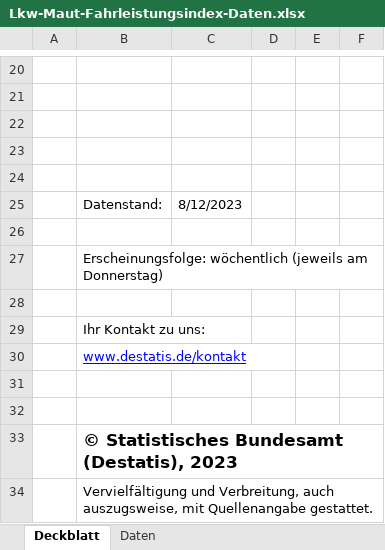
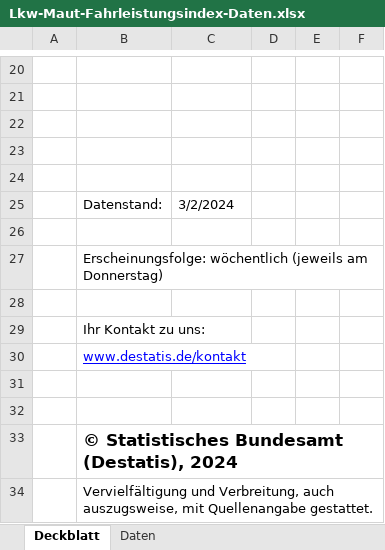
Before and after one commit to iame-uni-bonn/final-project-schmidtfabian, an Excel workbook: src/final_project_schmidtfabian/data/Lkw-Maut-Fahrleistungsindex-Daten.xlsx, sheet Deckblatt, drawn as a sheet; only a part is shown, gaps mark what is left out; values as stored, in another font and other column widths than the file's, no borders; the diff names each change by its address in the sheet, - before the commit and + after, or states it on an @@ line.

```diff
--- a/src/final_project_schmidtfabian/data/Lkw-Maut-Fahrleistungsindex-Daten.xlsx (sheet Deckblatt)
+++ b/src/final_project_schmidtfabian/data/Lkw-Maut-Fahrleistungsindex-Daten.xlsx (sheet Deckblatt)
-C25: 8/12/2023
+C25: 3/2/2024
-B33: © Statistisches Bundesamt (Destatis), 2023
+B33: © Statistisches Bundesamt (Destatis), 2024
```
Also changed, not shown: sheet Daten.
